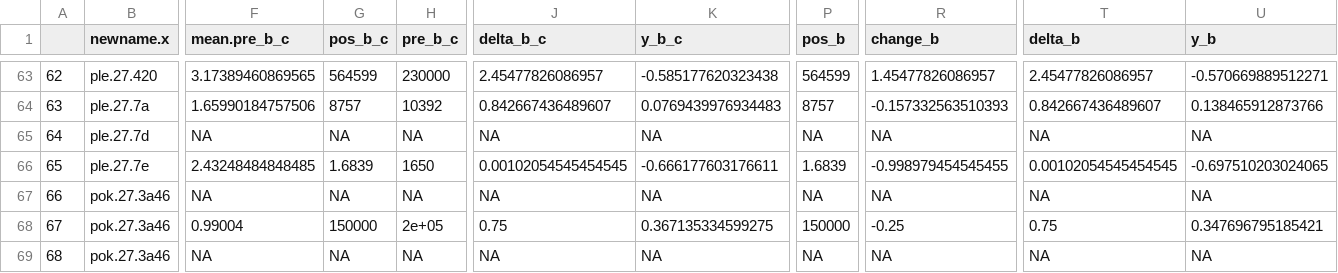
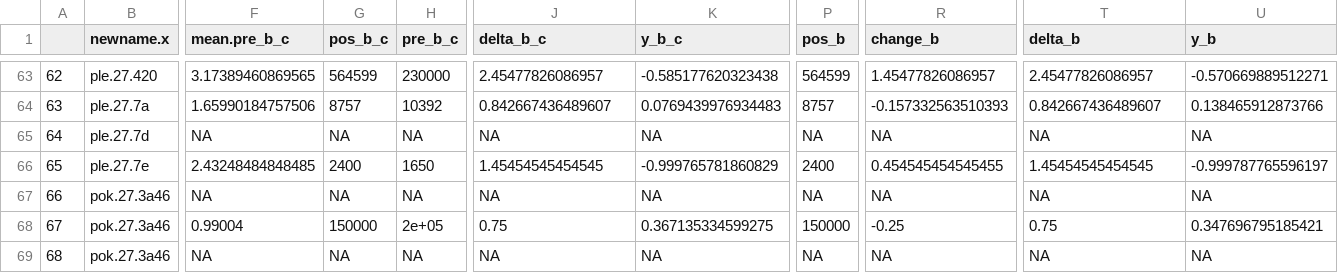
Before and after one commit to paulasv/IMGP_2020, a CSV file: data_gdy.csv, drawn as a sheet; only a part is shown, gaps mark what is left out; the diff names each change by its address in the sheet, - before the commit and + after, or states it on an @@ line.

```diff
--- a/data_gdy.csv
+++ b/data_gdy.csv
-G66 (pos_b_c): 1.6839
+G66 (pos_b_c): 2400
-J66 (delta_b_c): 0.00102054545454545
+J66 (delta_b_c): 1.45454545454545
-K66 (y_b_c): -0.666177603176611
+K66 (y_b_c): -0.999765781860829
-P66 (pos_b): 1.6839
+P66 (pos_b): 2400
-R66 (change_b): -0.998979454545455
+R66 (change_b): 0.454545454545455
-T66 (delta_b): 0.00102054545454545
+T66 (delta_b): 1.45454545454545
-U66 (y_b): -0.697510203024065
+U66 (y_b): -0.999787765596197
```
Also changed, not shown: labels.csv, 36 other files.
